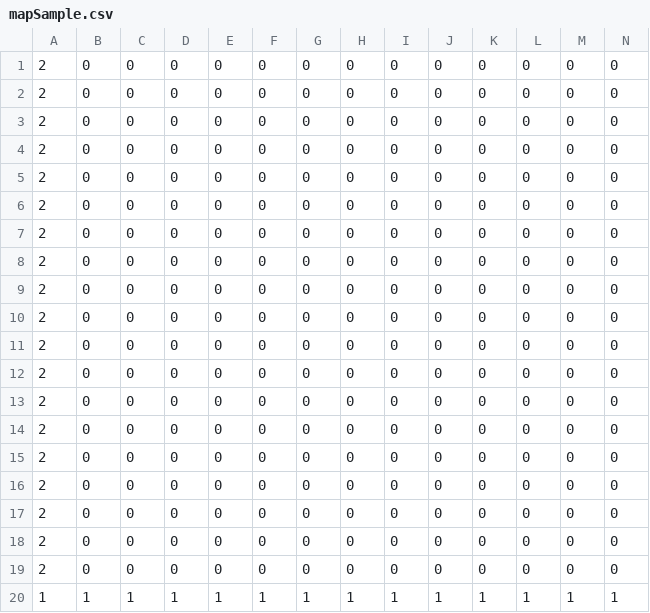
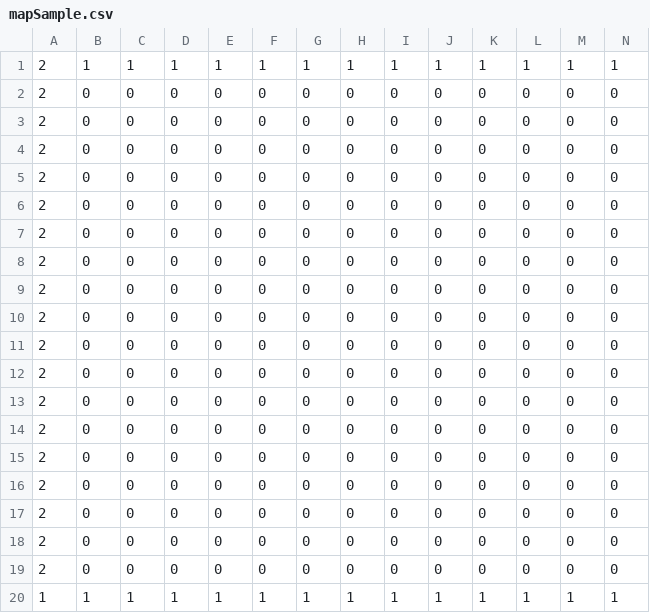
Before and after one commit to kobayashidaisuke0217/TD2_Second, a CSV file: Resource/Map/mapSample.csv, drawn as a sheet; only a part is shown; removed rows and columns are numbered as before the commit, all else as after; rows hold the shown columns only; the diff names each change by its address in the sheet, - before the commit and + after, or states it on an @@ line.

```diff
--- a/Resource/Map/mapSample.csv
+++ b/Resource/Map/mapSample.csv
-row 1: 2 | 0 | 0 | 0 | 0 | 0 | 0 | 0 | 0 | 0 | 0 | 0 | 0 | 0
+row 1: 2 | 1 | 1 | 1 | 1 | 1 | 1 | 1 | 1 | 1 | 1 | 1 | 1 | 1
```
Also changed, not shown: 1 other file.
